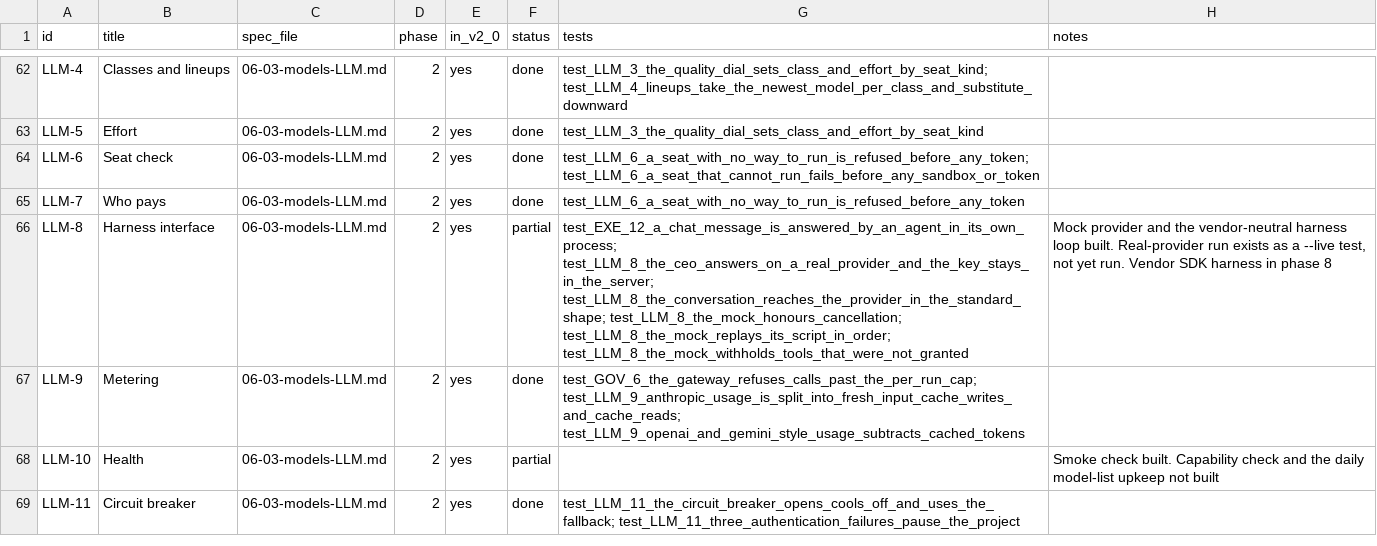
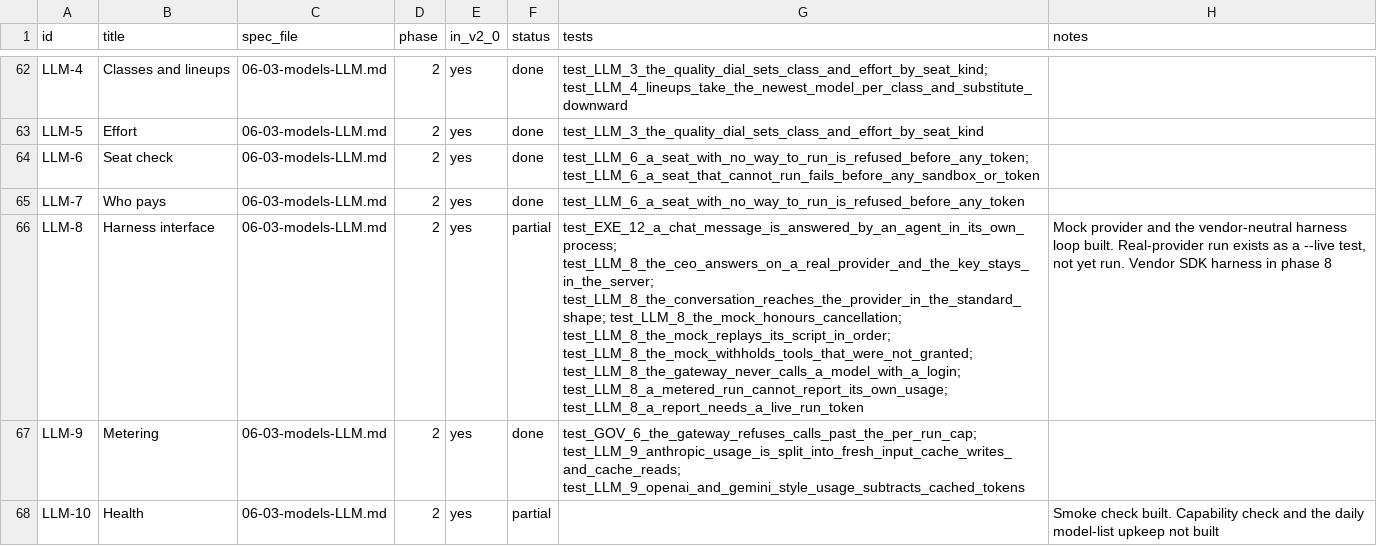
Before and after one commit to dominicplouffe/crewmind, a CSV file: docs/traceability.csv, drawn as a sheet; only a part is shown, gaps mark what is left out; the shorter side is filled out with more unchanged rows; the diff names each change by its address in the sheet, - before the commit and + after, or states it on an @@ line.

```diff
--- a/docs/traceability.csv
+++ b/docs/traceability.csv
-G66 (tests): …test_LLM_8_the_mock_honours_cancellation; test_LLM_8_the_mock_replays_its_script_in_order; test_LLM_8_the_mock_withholds_tools_that_were_not_granted
+G66 (tests): …test_LLM_8_the_mock_honours_cancellation; test_LLM_8_the_mock_replays_its_script_in_order; test_LLM_8_the_mock_withholds_tools_that_were_not_granted; test_LLM_8_the_gateway_never_calls_a_model_with_a_login; test_LLM_8_a_metered_run_cannot_report_its_own_usage; test_LLM_8_a_report_needs_a_live_run_token
```
Also changed, not shown: 2 other files.
